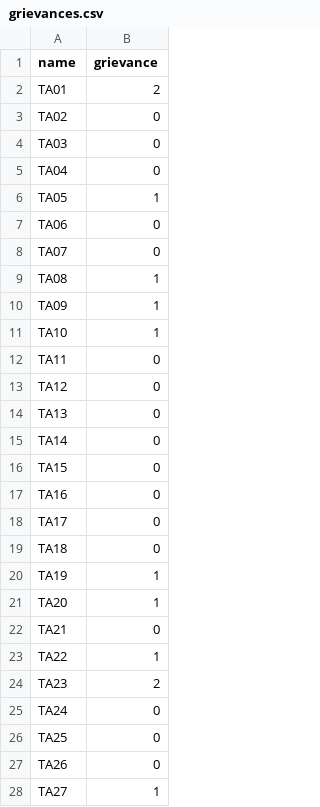
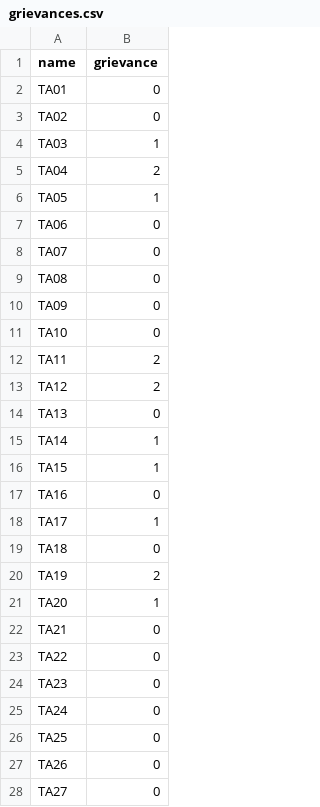
Before and after one commit to javier-gallardo-saenz/MLC_scheduler, a CSV file: examples/grievances.csv, drawn as a sheet; only a part is shown; the diff covers the shown part only.

```diff
--- a/examples/grievances.csv
+++ b/examples/grievances.csv
@@ -1,6 +1,6 @@
 name,grievance
-TA01,2
+TA01,0
 TA02,0
-TA03,0
-TA04,0
+TA03,1
+TA04,2
 TA05,1
@@ -8,18 +8,18 @@ TA06,0
 TA07,0
-TA08,1
-TA09,1
-TA10,1
-TA11,0
-TA12,0
+TA08,0
+TA09,0
+TA10,0
+TA11,2
+TA12,2
 TA13,0
-TA14,0
-TA15,0
+TA14,1
+TA15,1
 TA16,0
-TA17,0
+TA17,1
 TA18,0
-TA19,1
+TA19,2
 TA20,1
 TA21,0
-TA22,1
-TA23,2
+TA22,0
+TA23,0
 TA24,0
@@ -27,2 +27,2 @@ TA25,0
 TA26,0
-TA27,1
+TA27,0
```
Also changed, not shown: 6 edited cells elsewhere in this file, examples/preferences.csv, 8 other files.
